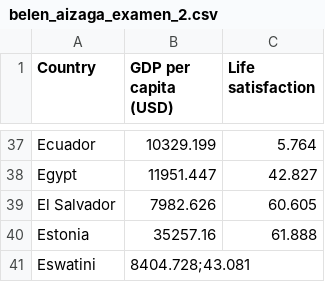
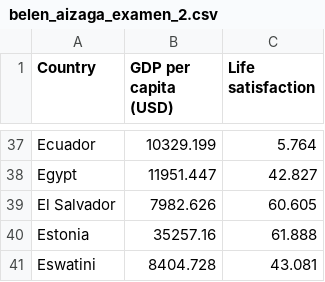
Before and after one commit to Mabe2002/examen_belen_aizaga, a CSV file: belen_aizaga_examen_2.csv, drawn as a sheet; only a part is shown, gaps mark what is left out.

Commit message:
Update belen_aizaga_examen_2.csv

```diff
--- a/belen_aizaga_examen_2.csv
+++ b/belen_aizaga_examen_2.csv
@@ -40,2 +40,2 @@ El Salvador,7982.626,60.605
 Estonia,35257.16,61.888
-Eswatini,8404.728;43.081
+Eswatini,8404.728,43.081
```
